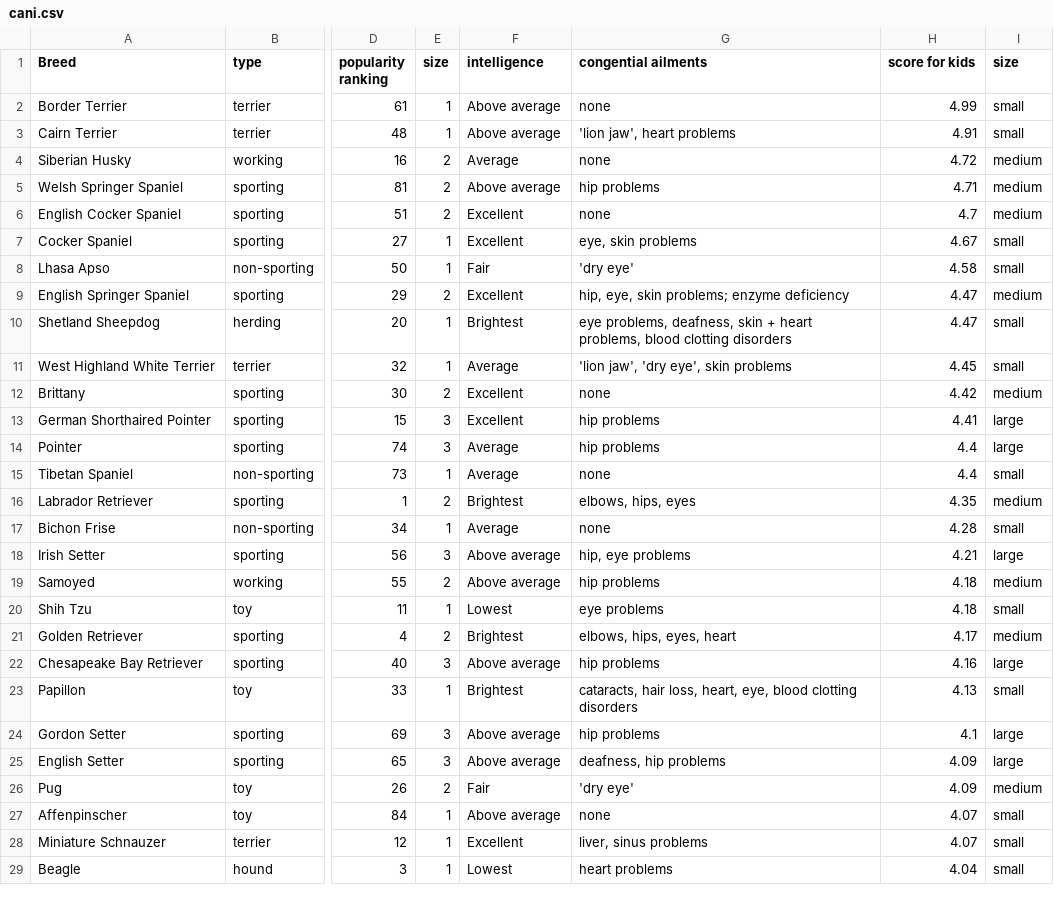
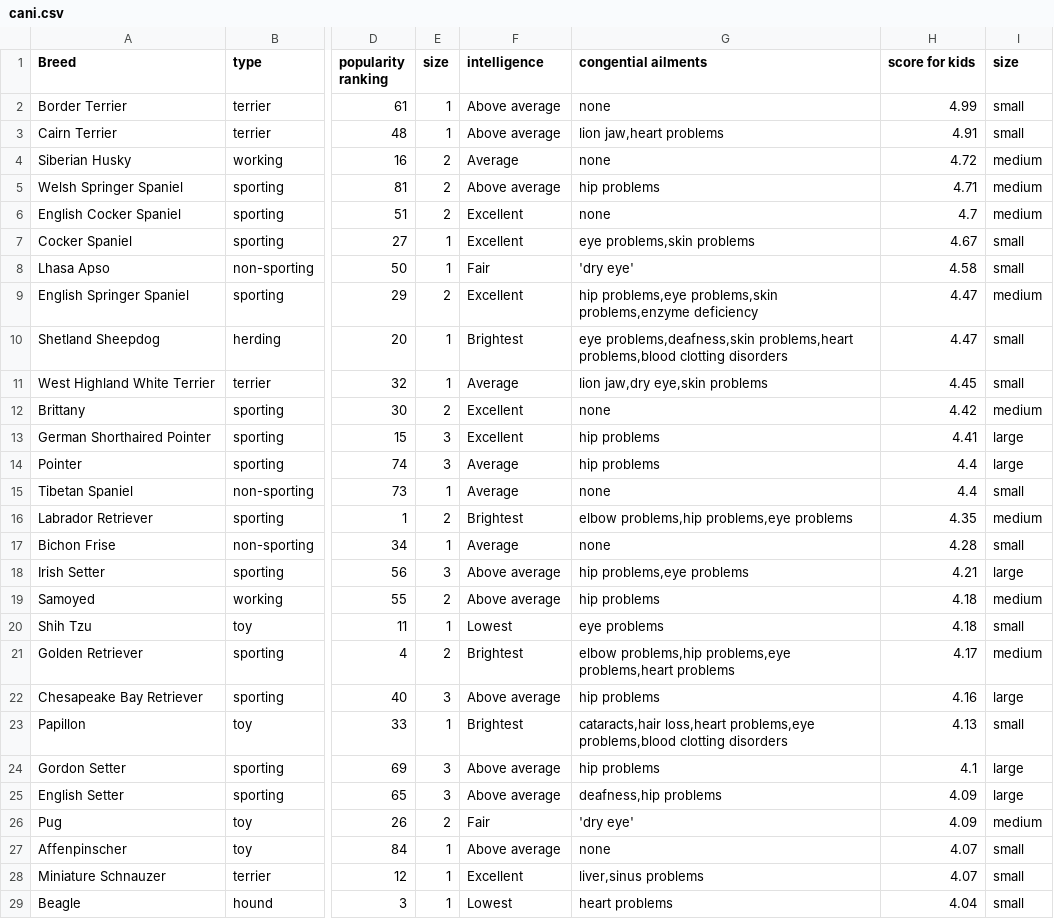
Before and after one commit to amigli/Pet-Tips, a CSV file: original-datasets/cani.csv, drawn as a sheet; only a part is shown, gaps mark what is left out; the diff covers the shown part only; the diff names each change by its address in the sheet, - before the commit and + after, or states it on an @@ line.

Commit message:
Data Cleaning Dogs Dataset

```diff
--- a/original-datasets/cani.csv
+++ b/original-datasets/cani.csv
-G3 (congential ailments): 'lion jaw', heart problems
+G3 (congential ailments): lion jaw,heart problems
-G7 (congential ailments): eye, skin problems
+G7 (congential ailments): eye problems,skin problems
-G9 (congential ailments): hip, eye, skin problems; enzyme deficiency
+G9 (congential ailments): hip problems,eye problems,skin problems,enzyme deficiency
-G10 (congential ailments): eye problems, deafness, skin + heart problems, blood clotting disorders
+G10 (congential ailments): eye problems,deafness,skin problems,heart problems,blood clotting disorders
-G11 (congential ailments): 'lion jaw', 'dry eye', skin problems
+G11 (congential ailments): lion jaw,dry eye,skin problems
-G16 (congential ailments): elbows, hips, eyes
+G16 (congential ailments): elbow problems,hip problems,eye problems
-G18 (congential ailments): hip, eye problems
+G18 (congential ailments): hip problems,eye problems
-G21 (congential ailments): elbows, hips, eyes, heart
+G21 (congential ailments): elbow problems,hip problems,eye problems,heart problems
-G23 (congential ailments): cataracts, hair loss, heart, eye, blood clotting disorders
+G23 (congential ailments): cataracts,hair loss,heart problems,eye problems,blood clotting disorders
-G25 (congential ailments): deafness, hip problems
+G25 (congential ailments): deafness,hip problems
-G28 (congential ailments): liver, sinus problems
+G28 (congential ailments): liver,sinus problems
```
Also changed, not shown: 27 edited cells elsewhere in this file, 5 other files.
